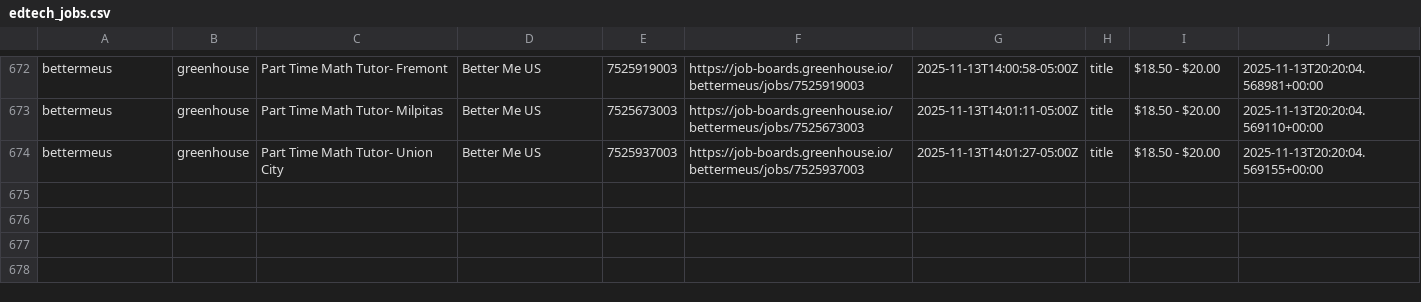
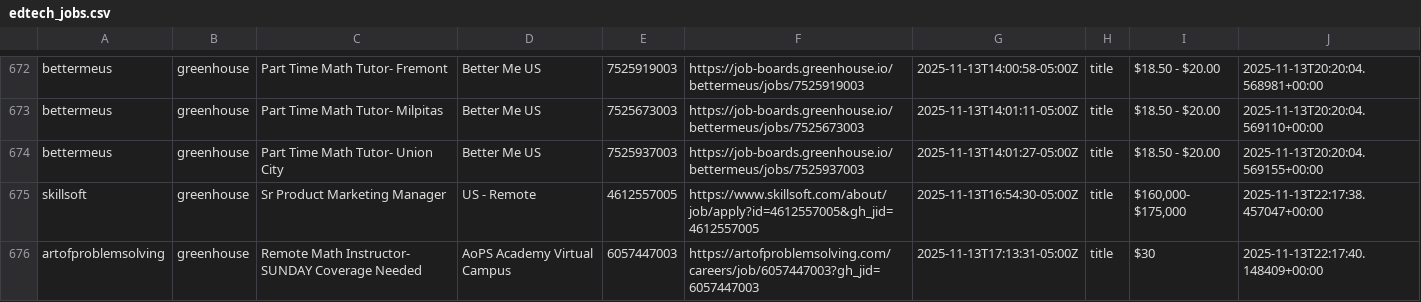
Before and after one commit to mollyoliviamund-maker/edtech-jobs, a CSV file: edtech_jobs.csv, drawn as a sheet; only a part is shown, gaps mark what is left out; the diff names each change by its address in the sheet, - before the commit and + after, or states it on an @@ line.

```diff
--- a/edtech_jobs.csv
+++ b/edtech_jobs.csv
+row 675: skillsoft | greenhouse | Sr Product Marketing Manager | US - Remote | 4612557005 | https://www.skillsoft.com/about/job/apply?id=4612557005&gh_jid=4612557005 | 2025-11-13T16:54:30-05:00Z | title | $160,000- $175,000 | 2025-11-13T22:17:38.457047+00:00
+row 676: artofproblemsolving | greenhouse | Remote Math Instructor- SUNDAY Coverage Needed | AoPS Academy Virtual Campus | 6057447003 | https://artofproblemsolving.com/careers/job/6057447003?gh_jid=6057447003 | 2025-11-13T17:13:31-05:00Z | title | $30 | 2025-11-13T22:17:40.148409+00:00
```
Also changed, not shown: 1 other file.
